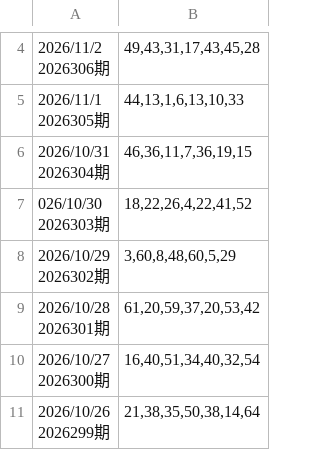
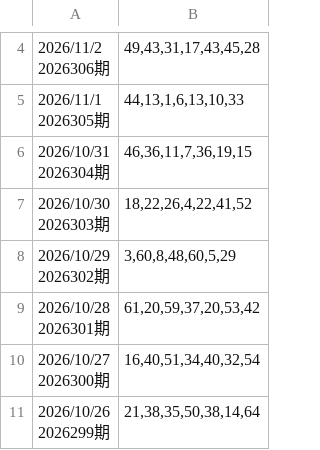
Before and after one commit to daokdao69/my-calendar-data, a CSV file: daily-data.csv, drawn as a sheet; only a part is shown, gaps mark what is left out.

Commit message:
Add files via upload

```diff
--- a/daily-data.csv
+++ b/daily-data.csv
@@ -12,4 +12,4 @@
 2026304期","46,36,11,7,36,19,15",
-"026/10/30
-2026303期","18,22,26,4,22,41,52",
+"2026/10/30
+2026303期","18,22,26,4,22,41,52",
 "2026/10/29
```
